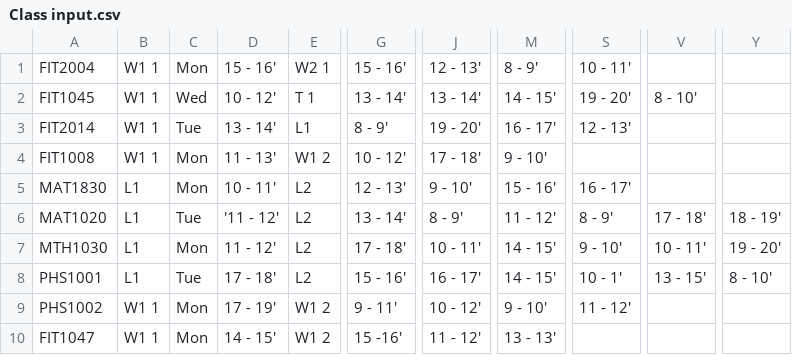
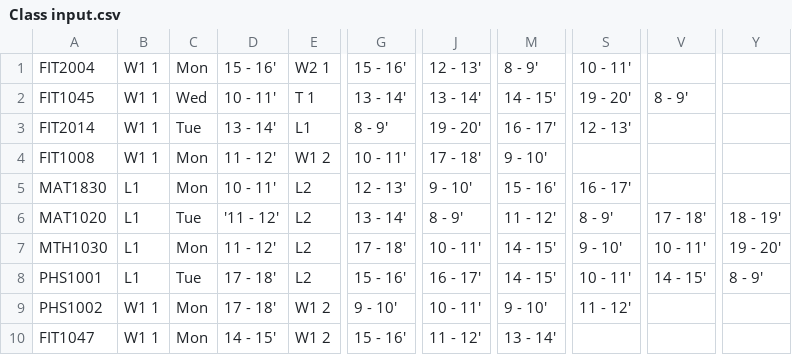
Before and after one commit to Acha0086/GUI, a CSV file: Class input.csv, drawn as a sheet; only a part is shown, gaps mark what is left out; the diff names each change by its address in the sheet, - before the commit and + after, or states it on an @@ line.

Commit message:
no message

```diff
--- a/Class input.csv
+++ b/Class input.csv
-D2: 10 - 12'
+D2: 10 - 11'
-V2: 8 - 10'
+V2: 8 - 9'
-D4: 11 - 13'
+D4: 11 - 12'
-G4: 10 - 12'
+G4: 10 - 11'
-S8: 10 - 1'
+S8: 10 - 11'
-V8: 13 - 15'
+V8: 14 - 15'
-Y8: 8 - 10'
+Y8: 8 - 9'
-D9: 17 - 19'
+D9: 17 - 18'
-G9: 9 - 11'
+G9: 9 - 10'
-J9: 10 - 12'
+J9: 10 - 11'
-G10: 15 -16'
+G10: 15 - 16'
-M10: 13 - 13'
+M10: 13 - 14'
```
